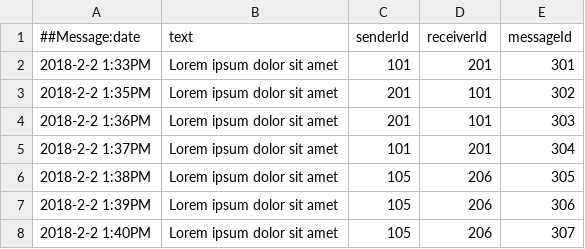
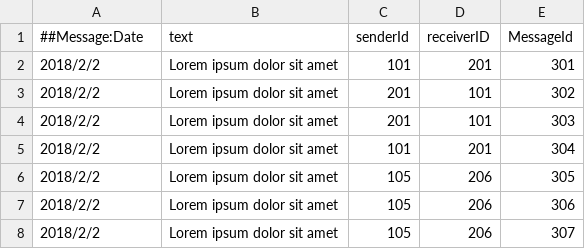
Before and after one commit to Javrd/sepp, a CSV file: mvp/data/messages.csv, drawn as a sheet.

```diff
--- a/mvp/data/messages.csv
+++ b/mvp/data/messages.csv
@@ -1,8 +1,8 @@
-##Message:date,text,senderId,receiverId,messageId
-2018-2-2  1:33PM,Lorem ipsum dolor sit amet,101,201,301
-2018-2-2  1:35PM,Lorem ipsum dolor sit amet,201,101,302
-2018-2-2  1:36PM,Lorem ipsum dolor sit amet,201,101,303
-2018-2-2  1:37PM,Lorem ipsum dolor sit amet,101,201,304
-2018-2-2  1:38PM,Lorem ipsum dolor sit amet,105,206,305
-2018-2-2  1:39PM,Lorem ipsum dolor sit amet,105,206,306
-2018-2-2  1:40PM,Lorem ipsum dolor sit amet,105,206,307
+##Message:Date,text,senderId,receiverID,MessageId
+2018/2/2,Lorem ipsum dolor sit amet,101,201,301
+2018/2/2,Lorem ipsum dolor sit amet,201,101,302
+2018/2/2,Lorem ipsum dolor sit amet,201,101,303
+2018/2/2,Lorem ipsum dolor sit amet,101,201,304
+2018/2/2,Lorem ipsum dolor sit amet,105,206,305
+2018/2/2,Lorem ipsum dolor sit amet,105,206,306
+2018/2/2,Lorem ipsum dolor sit amet,105,206,307
```
Also changed, not shown: mvp/data/artists.csv, mvp/data/venues.csv, 16 other files.
